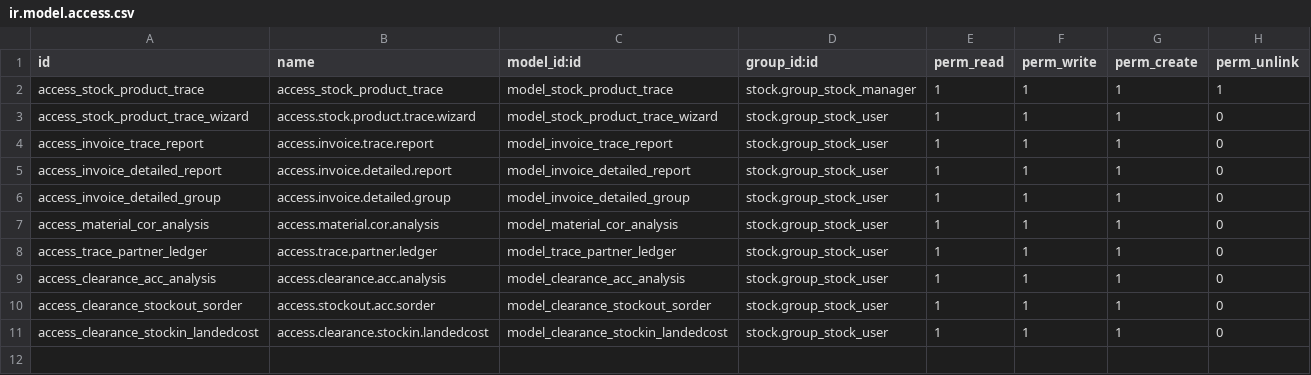
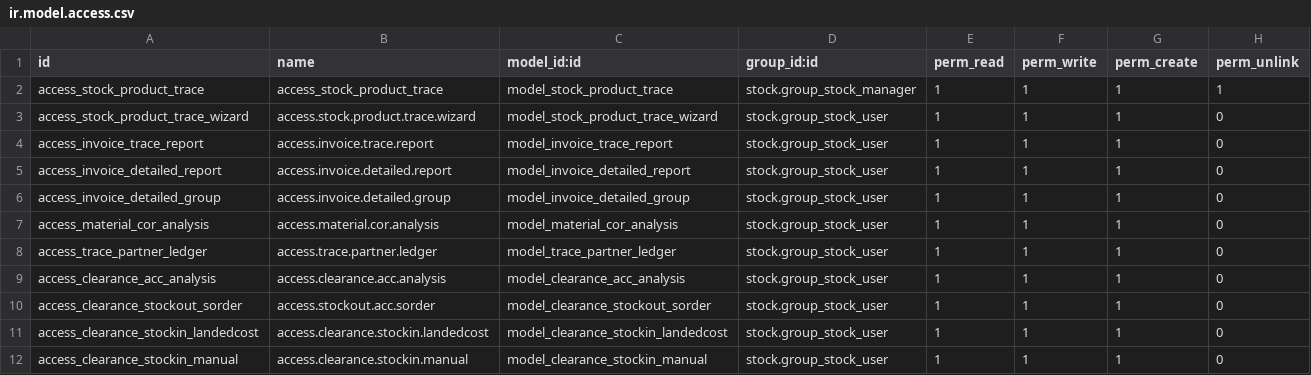
Before and after one commit to OdooAdminstrator1/development, a CSV file: prod_qnt_cost_tracing/security/ir.model.access.csv, drawn as a sheet; the diff names each change by its address in the sheet, - before the commit and + after, or states it on an @@ line.

```diff
--- a/prod_qnt_cost_tracing/security/ir.model.access.csv
+++ b/prod_qnt_cost_tracing/security/ir.model.access.csv
+row 12: access_clearance_stockin_manual | access.clearance.stockin.manual | model_clearance_stockin_manual | stock.group_stock_user | 1 | 1 | 1 | 0
```
Also changed, not shown: 6 other files.
